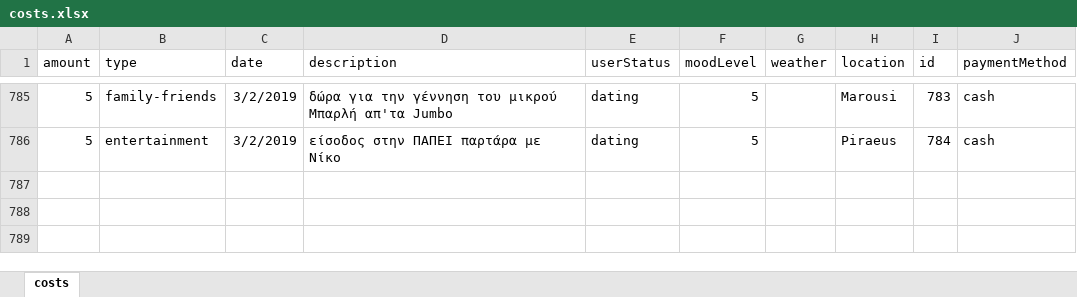
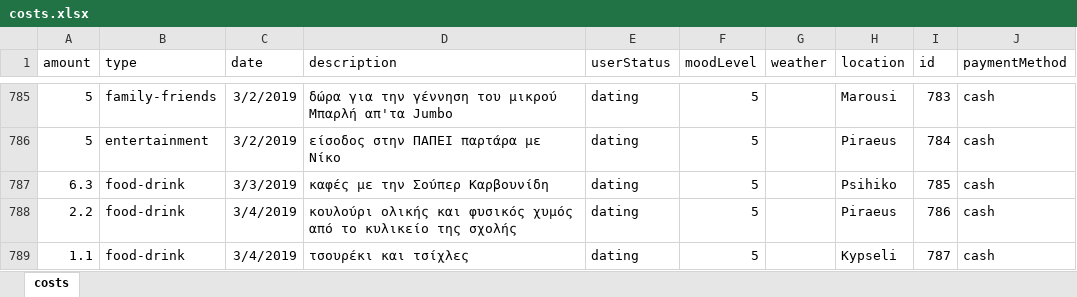
Before and after one commit to Blackpeak/Morgan, an Excel workbook: DataBase/Manos costs/costs.xlsx, sheet costs, drawn as a sheet; only a part is shown, gaps mark what is left out; values as stored, in another font and other column widths than the file's, no borders; table styles not drawn; the diff names each change by its address in the sheet, - before the commit and + after, or states it on an @@ line.

Commit message:
update costs

```diff
--- a/DataBase/Manos costs/costs.xlsx (sheet costs)
+++ b/DataBase/Manos costs/costs.xlsx (sheet costs)
+row 787: 6.3 | food-drink | 3/3/2019 | καφές με την Σούπερ Καρβουνίδη | dating | 5 |  | Psihiko | 785 | cash
+row 788: 2.2 | food-drink | 3/4/2019 | κουλούρι ολικής και φυσικός χυμός από το κυλικείο της σχολής | dating | 5 |  | Piraeus | 786 | cash
+row 789: 1.1 | food-drink | 3/4/2019 | τσουρέκι και τσίχλες | dating | 5 |  | Kypseli | 787 | cash
```
